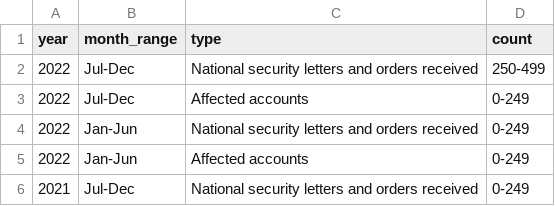
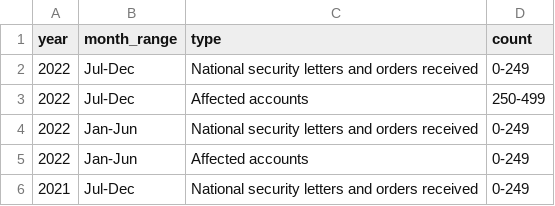
Before and after one commit to github/transparency, a CSV file: data/requests_to_disclose_user_information/national_security_letters_and_orders.csv, drawn as a sheet; only a part is shown.

Commit message:
fix errantly swapped numbers

```diff
--- a/data/requests_to_disclose_user_information/national_security_letters_and_orders.csv
+++ b/data/requests_to_disclose_user_information/national_security_letters_and_orders.csv
@@ -1,4 +1,4 @@
 year,month_range,type,count
-2022,Jul-Dec,National security letters and orders received,250-499
-2022,Jul-Dec,Affected accounts,0-249
+2022,Jul-Dec,National security letters and orders received,0-249
+2022,Jul-Dec,Affected accounts,250-499
 2022,Jan-Jun,National security letters and orders received,0-249
```
